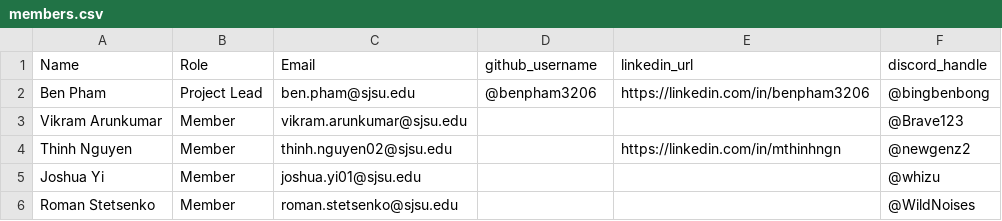
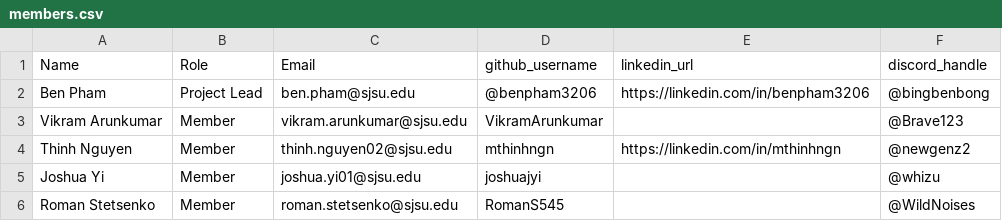
Before and after one commit to benpham3206/Agent37, a CSV file: docs/members.csv, drawn as a sheet.

Commit message:
Update GitHub usernames in members.csv
Updated GitHub usernames for existing members and added missing usernames.

```diff
--- a/docs/members.csv
+++ b/docs/members.csv
@@ -2,5 +2,5 @@ Name,Role,Email,github_username,linkedin_url,discord_handle
 Ben Pham,Project Lead,ben.pham@sjsu.edu,@benpham3206,https://linkedin.com/in/benpham3206,@bingbenbong
-Vikram Arunkumar,Member,vikram.arunkumar@sjsu.edu,,,@Brave123
-Thinh Nguyen,Member,thinh.nguyen02@sjsu.edu,,https://linkedin.com/in/mthinhngn,@newgenz2
-Joshua Yi,Member,joshua.yi01@sjsu.edu,,,@whizu
-Roman Stetsenko,Member,roman.stetsenko@sjsu.edu,,,@WildNoises
+Vikram Arunkumar,Member,vikram.arunkumar@sjsu.edu,VikramArunkumar,,@Brave123
+Thinh Nguyen,Member,thinh.nguyen02@sjsu.edu,mthinhngn,https://linkedin.com/in/mthinhngn,@newgenz2
+Joshua Yi,Member,joshua.yi01@sjsu.edu,joshuajyi,,@whizu
+Roman Stetsenko,Member,roman.stetsenko@sjsu.edu,RomanS545,,@WildNoises
```
